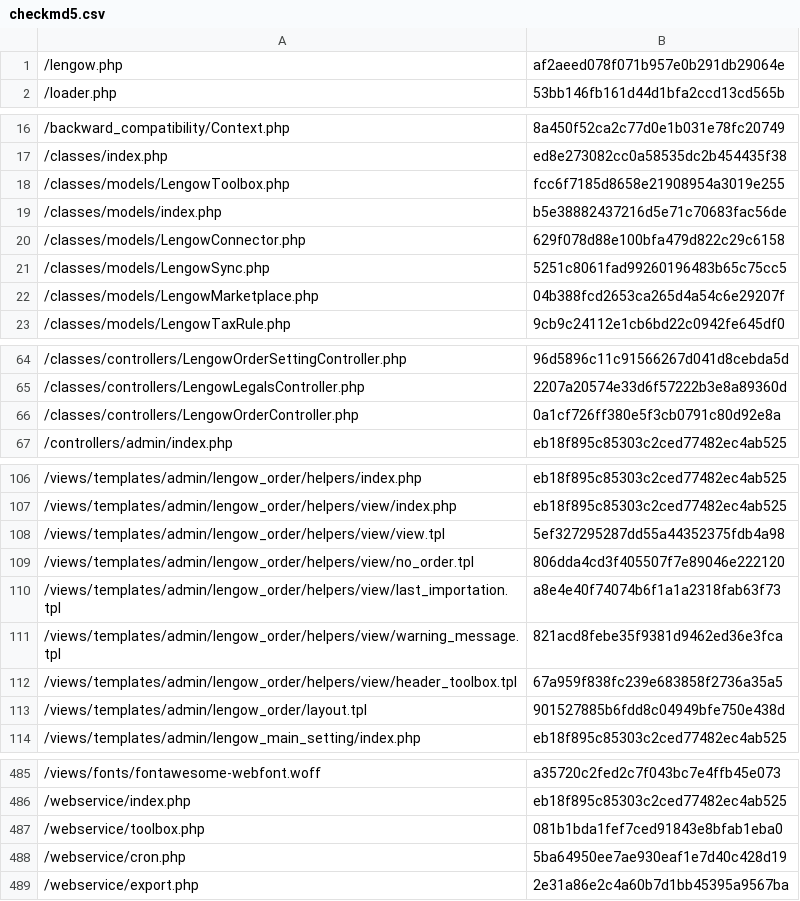
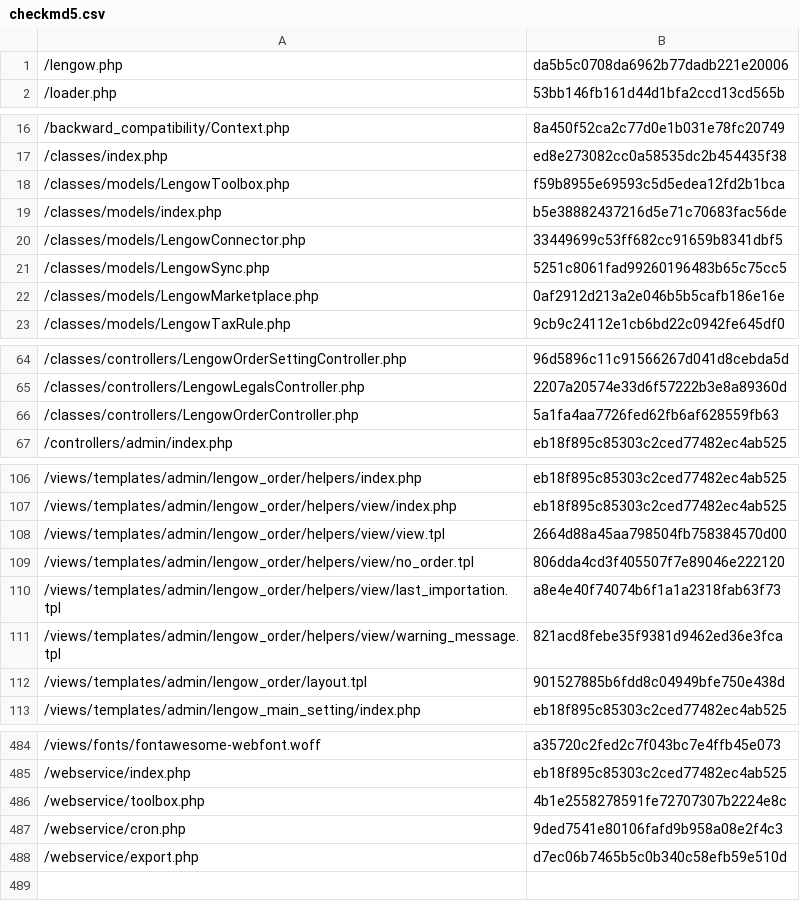
Before and after one commit to lengow/plugin-prestashop, a CSV file: toolbox/checkmd5.csv, drawn as a sheet; only a part is shown, gaps mark what is left out; the diff covers the shown part only.

Commit message:
Merge LGW-4908 - Integration of order synchronization in the toolbox webservice

```diff
--- a/toolbox/checkmd5.csv
+++ b/toolbox/checkmd5.csv
@@ -1,2 +1,2 @@
-/lengow.php|af2aeed078f071b957e0b291db29064e
+/lengow.php|da5b5c0708da6962b77dadb221e20006
 /loader.php|53bb146fb161d44d1bfa2ccd13cd565b
@@ -17,7 +17,7 @@
 /classes/index.php|ed8e273082cc0a58535dc2b454435f38
-/classes/models/LengowToolbox.php|fcc6f7185d8658e21908954a3019e255
+/classes/models/LengowToolbox.php|f59b8955e69593c5d5edea12fd2b1bca
 /classes/models/index.php|b5e38882437216d5e71c70683fac56de
-/classes/models/LengowConnector.php|629f078d88e100bfa479d822c29c6158
+/classes/models/LengowConnector.php|33449699c53ff682cc91659b8341dbf5
 /classes/models/LengowSync.php|5251c8061fad99260196483b65c75cc5
-/classes/models/LengowMarketplace.php|04b388fcd2653ca265d4a54c6e29207f
+/classes/models/LengowMarketplace.php|0af2912d213a2e046b5b5cafb186e16e
 /classes/models/LengowTaxRule.php|9cb9c24112e1cb6bd22c0942fe645df0
@@ -65,3 +65,3 @@
 /classes/controllers/LengowLegalsController.php|2207a20574e33d6f57222b3e8a89360d
-/classes/controllers/LengowOrderController.php|0a1cf726ff380e5f3cb0791c80d92e8a
+/classes/controllers/LengowOrderController.php|5a1fa4aa7726fed62fb6af628559fb63
 /controllers/admin/index.php|eb18f895c85303c2ced77482ec4ab525
@@ -107,3 +107,3 @@
 /views/templates/admin/lengow_order/helpers/view/index.php|eb18f895c85303c2ced77482ec4ab525
-/views/templates/admin/lengow_order/helpers/view/view.tpl|5ef327295287dd55a44352375fdb4a98
+/views/templates/admin/lengow_order/helpers/view/view.tpl|2664d88a45aa798504fb758384570d00
 /views/templates/admin/lengow_order/helpers/view/no_order.tpl|806dda4cd3f405507f7e89046e222120
@@ -111,3 +111,2 @@
 /views/templates/admin/lengow_order/helpers/view/warning_message.tpl|821acd8febe35f9381d9462ed36e3fca
-/views/templates/admin/lengow_order/helpers/view/header_toolbox.tpl|67a959f838fc239e683858f2736a35a5
 /views/templates/admin/lengow_order/layout.tpl|901527885b6fdd8c04949bfe750e438d
@@ -486,4 +485,4 @@
 /webservice/index.php|eb18f895c85303c2ced77482ec4ab525
-/webservice/toolbox.php|081b1bda1fef7ced91843e8bfab1eba0
-/webservice/cron.php|5ba64950ee7ae930eaf1e7d40c428d19
-/webservice/export.php|2e31a86e2c4a60b7d1bb45395a9567ba
+/webservice/toolbox.php|4b1e2558278591fe72707307b2224e8c
+/webservice/cron.php|9ded7541e80106fafd9b958a08e2f4c3
+/webservice/export.php|d7ec06b7465b5c0b340c58efb59e510d
```
Also changed, not shown: 15 edited cells elsewhere in this file, 26 other files.
